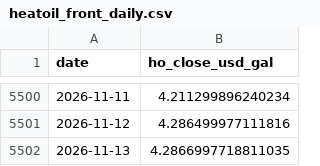
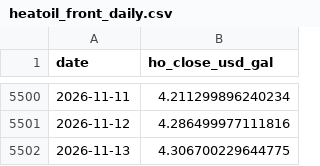
Before and after one commit to ariajafari321-tech/oilx, a CSV file: data/raw/heatoil_front_daily.csv, drawn as a sheet; only a part is shown, gaps mark what is left out.

```diff
--- a/data/raw/heatoil_front_daily.csv
+++ b/data/raw/heatoil_front_daily.csv
@@ -5501,2 +5501,2 @@ date,ho_close_usd_gal
 2026-11-12,4.286499977111816
-2026-11-13,4.2866997718811035
+2026-11-13,4.306700229644775
```
Also changed, not shown: data/raw/cl_front_daily.csv, data/raw/irx_daily.csv, 4 other files.
